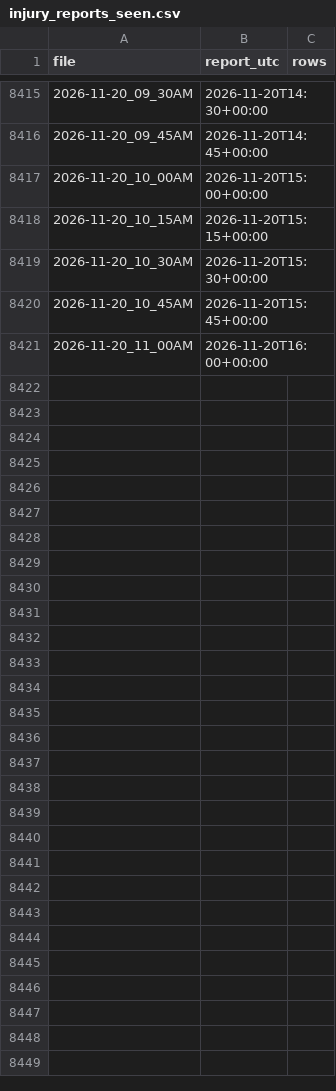
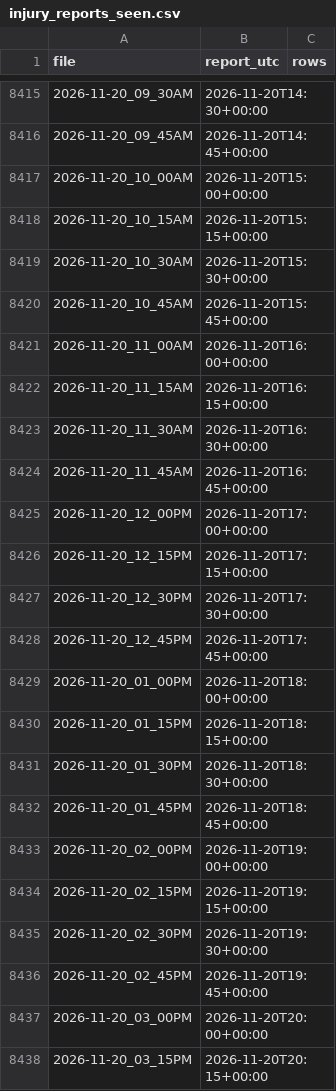
Before and after one commit to ryan7zoom/nba-props, a CSV file: data/injury_reports_seen.csv, drawn as a sheet; only a part is shown, gaps mark what is left out; the diff names each change by its address in the sheet, - before the commit and + after, or states it on an @@ line.

```diff
--- a/data/injury_reports_seen.csv
+++ b/data/injury_reports_seen.csv
+row 8422: 2026-11-20_11_15AM | 2026-11-20T16:15+00:00
+row 8423: 2026-11-20_11_30AM | 2026-11-20T16:30+00:00
+row 8424: 2026-11-20_11_45AM | 2026-11-20T16:45+00:00
+row 8425: 2026-11-20_12_00PM | 2026-11-20T17:00+00:00
+row 8426: 2026-11-20_12_15PM | 2026-11-20T17:15+00:00
+row 8427: 2026-11-20_12_30PM | 2026-11-20T17:30+00:00
+row 8428: 2026-11-20_12_45PM | 2026-11-20T17:45+00:00
+row 8429: 2026-11-20_01_00PM | 2026-11-20T18:00+00:00
+row 8430: 2026-11-20_01_15PM | 2026-11-20T18:15+00:00
+row 8431: 2026-11-20_01_30PM | 2026-11-20T18:30+00:00
+row 8432: 2026-11-20_01_45PM | 2026-11-20T18:45+00:00
+row 8433: 2026-11-20_02_00PM | 2026-11-20T19:00+00:00
+row 8434: 2026-11-20_02_15PM | 2026-11-20T19:15+00:00
+row 8435: 2026-11-20_02_30PM | 2026-11-20T19:30+00:00
+row 8436: 2026-11-20_02_45PM | 2026-11-20T19:45+00:00
+row 8437: 2026-11-20_03_00PM | 2026-11-20T20:00+00:00
+row 8438: 2026-11-20_03_15PM | 2026-11-20T20:15+00:00
```
Also changed, not shown: data/injuries_latest.csv, data/injuries_official_history.csv, 23 other files.
